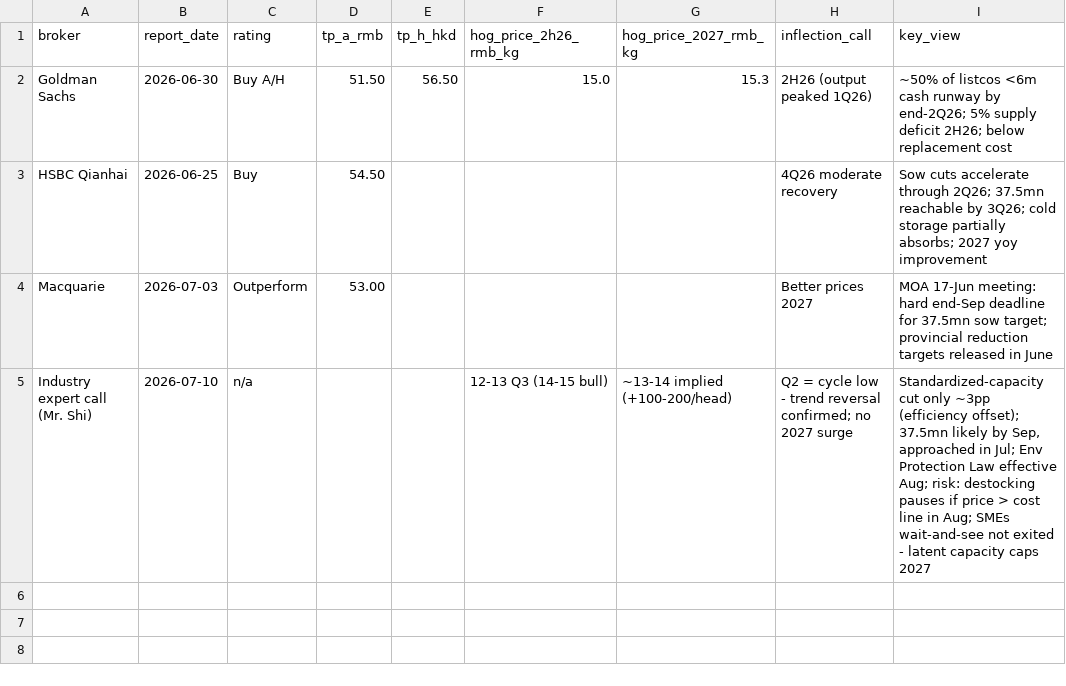
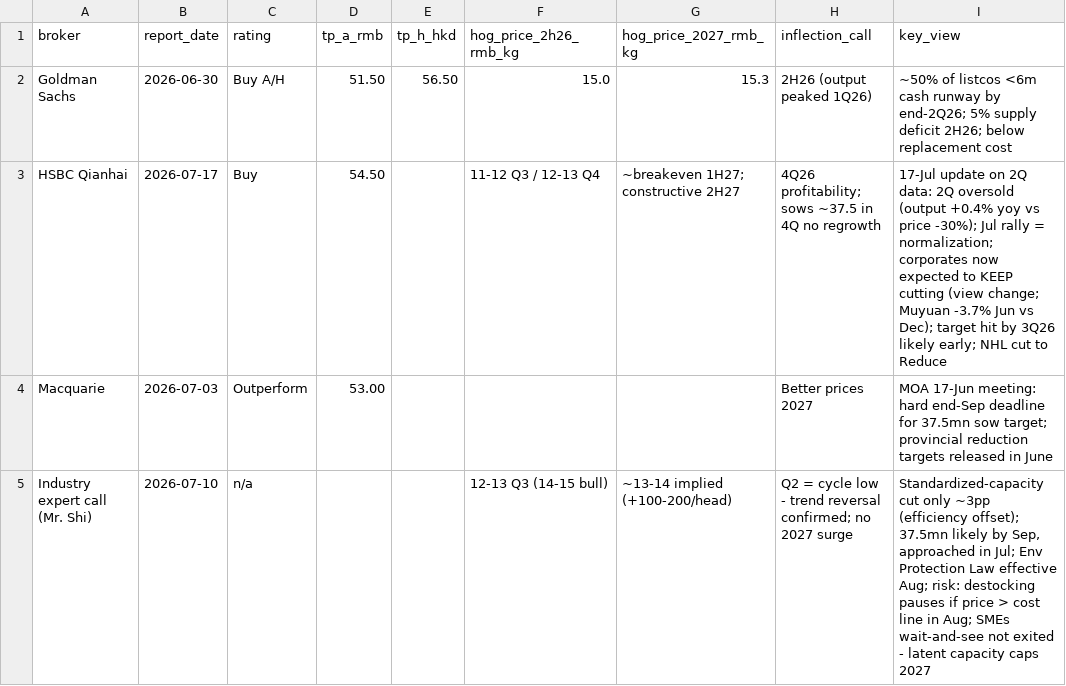
Before and after one commit to juankhye/muyuan-hog-cycle-dashboard, a CSV file: data/manual/street_estimates.csv, drawn as a sheet.

```diff
--- a/data/manual/street_estimates.csv
+++ b/data/manual/street_estimates.csv
@@ -2,3 +2,3 @@ broker,report_date,rating,tp_a_rmb,tp_h_hkd,hog_price_2h26_rmb_kg,hog_price_2027
 Goldman Sachs,2026-06-30,Buy A/H,51.50,56.50,15.0,15.3,2H26 (output peaked 1Q26),"~50% of listcos <6m cash runway by end-2Q26; 5% supply deficit 2H26; below replacement cost"
-HSBC Qianhai,2026-06-25,Buy,54.50,,,,"4Q26 moderate recovery","Sow cuts accelerate through 2Q26; 37.5mn reachable by 3Q26; cold storage partially absorbs; 2027 yoy improvement"
+HSBC Qianhai,2026-07-17,Buy,54.50,,11-12 Q3 / 12-13 Q4,~breakeven 1H27; constructive 2H27,"4Q26 profitability; sows ~37.5 in 4Q no regrowth","17-Jul update on 2Q data: 2Q oversold (output +0.4% yoy vs price -30%); Jul rally = normalization; corporates now expected to KEEP cutting (view change; Muyuan -3.7% Jun vs Dec); target hit by 3Q26 likely early; NHL cut to Reduce"
 Macquarie,2026-07-03,Outperform,53.00,,,,"Better prices 2027","MOA 17-Jun meeting: hard end-Sep deadline for 37.5mn sow target; provincial reduction targets released in June"
```
